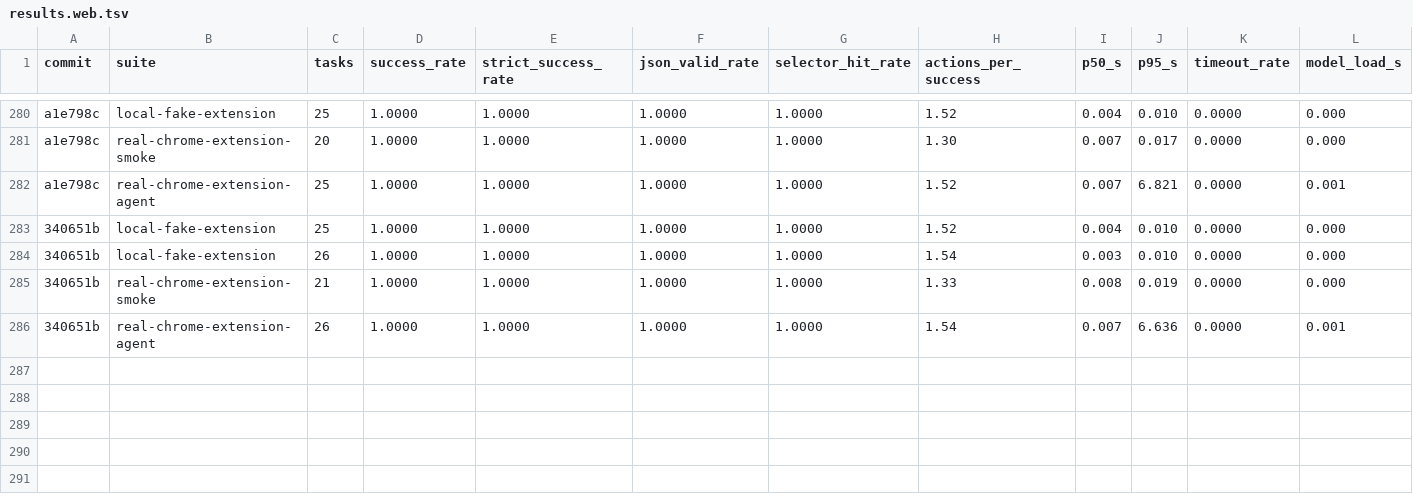
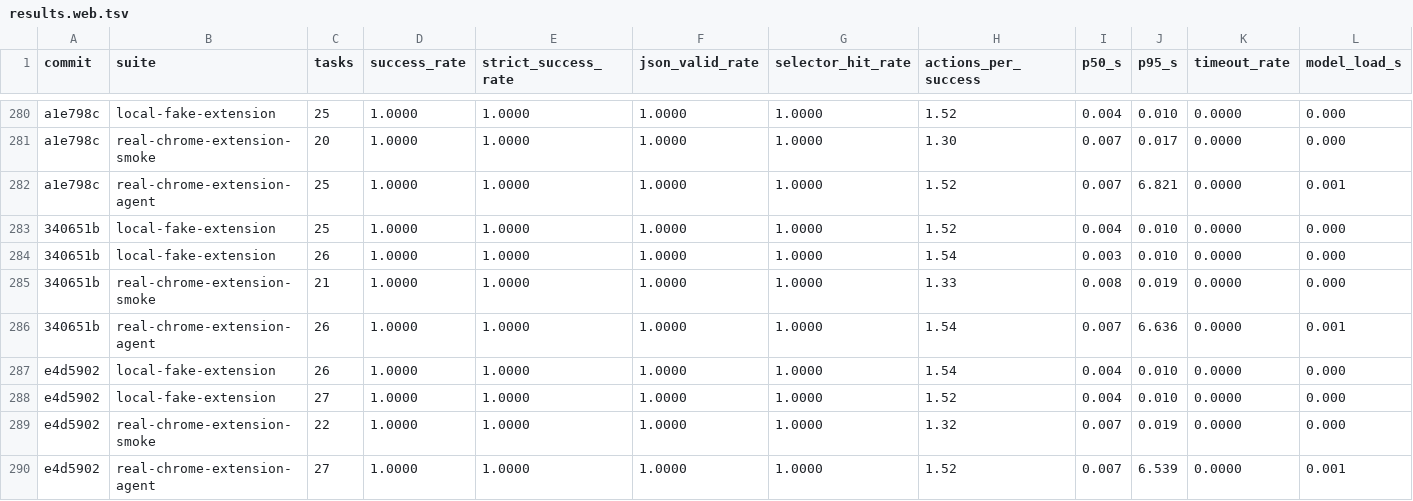
Before and after one commit to killerapp/gemma-gem-extension, a TSV file: results.web.tsv, drawn as a sheet; only a part is shown, gaps mark what is left out; rows hold the shown columns only; the diff names each change by its address in the sheet, - before the commit and + after, or states it on an @@ line.

```diff
--- a/results.web.tsv
+++ b/results.web.tsv
+row 287: e4d5902 | local-fake-extension | 26 | 1.0000 | 1.0000 | 1.0000 | 1.0000 | 1.54 | 0.004 | 0.010 | 0.0000 | 0.000
+row 288: e4d5902 | local-fake-extension | 27 | 1.0000 | 1.0000 | 1.0000 | 1.0000 | 1.52 | 0.004 | 0.010 | 0.0000 | 0.000
+row 289: e4d5902 | real-chrome-extension-smoke | 22 | 1.0000 | 1.0000 | 1.0000 | 1.0000 | 1.32 | 0.007 | 0.019 | 0.0000 | 0.000
+row 290: e4d5902 | real-chrome-extension-agent | 27 | 1.0000 | 1.0000 | 1.0000 | 1.0000 | 1.52 | 0.007 | 6.539 | 0.0000 | 0.001
```
Also changed, not shown: 10 other files.
